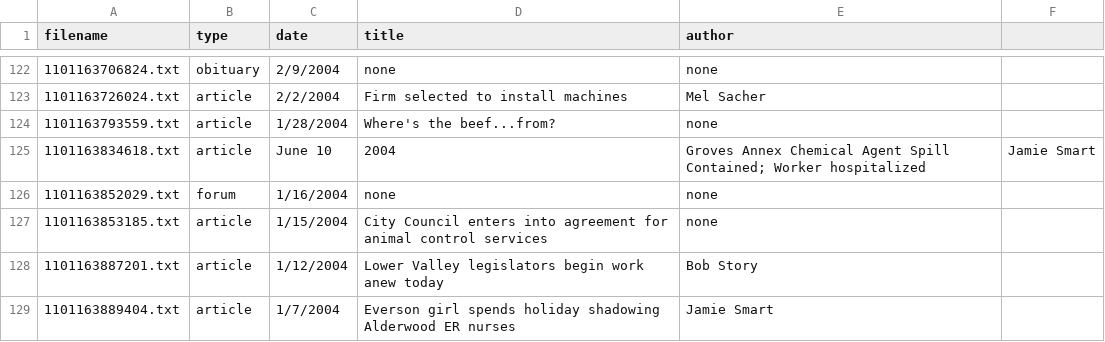
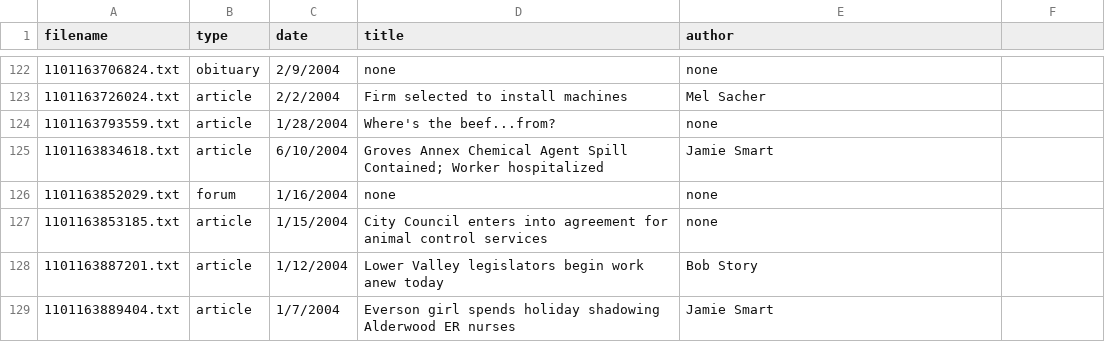
Before and after one commit to pageturners/pageturners.github.io, a CSV file: csv/articleInfo.csv, drawn as a sheet; only a part is shown, gaps mark what is left out.

Commit message:
date format
date

```diff
--- a/csv/articleInfo.csv
+++ b/csv/articleInfo.csv
@@ -124,3 +124,3 @@ filename,type,date,title,author
 1101163793559.txt,article,1/28/2004,Where's the beef...from?,none
-1101163834618.txt,article,June 10, 2004,Groves Annex Chemical Agent Spill Contained; Worker hospitalized,Jamie Smart
+1101163834618.txt,article,6/10/2004,Groves Annex Chemical Agent Spill Contained; Worker hospitalized,Jamie Smart
 1101163852029.txt,forum,1/16/2004,none,none
```
